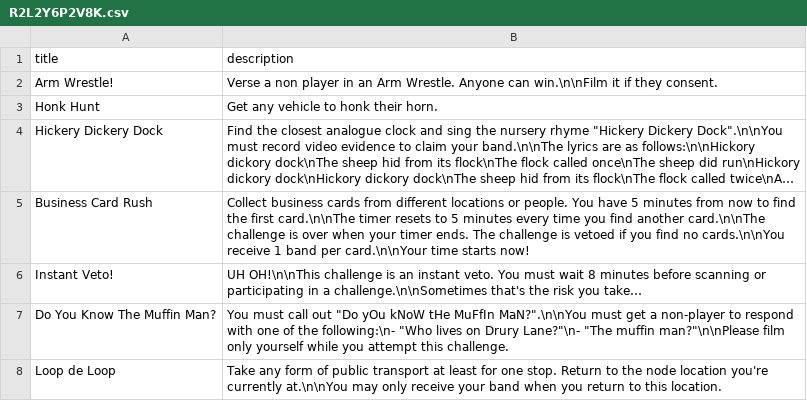
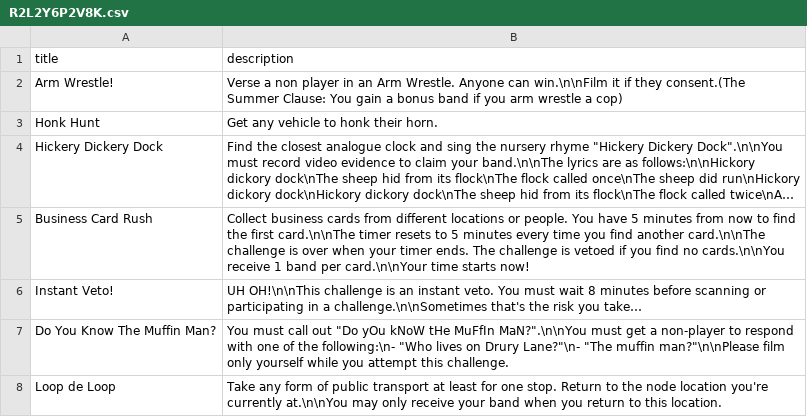
Before and after one commit to p-yx1s/44nodes, a CSV file: data/R2L2Y6P2V8K.csv, drawn as a sheet; only a part is shown; long unchanged cells end in ….

```diff
--- a/data/R2L2Y6P2V8K.csv
+++ b/data/R2L2Y6P2V8K.csv
@@ -1,3 +1,3 @@
 title,description
-"Arm Wrestle!",Verse a non player in an Arm Wrestle. Anyone can win.\n\nFilm it if they consent.
+"Arm Wrestle!",Verse a non player in an Arm Wrestle. Anyone can win.\n\nFilm it if they consent.(The Summer Clause: You gain a bonus band if you arm wrestle a cop)
 "Honk Hunt",Get any vehicle to honk their horn.
```
Also changed, not shown: data/R1L1K7Q9M2X.csv.
